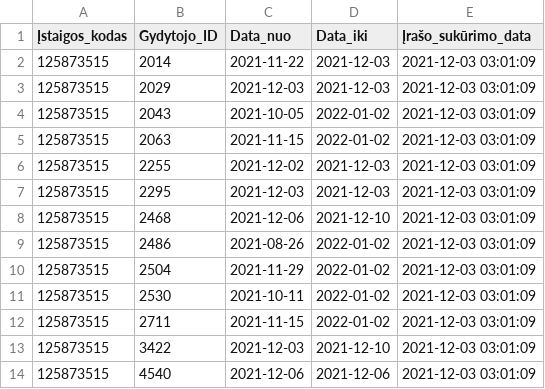
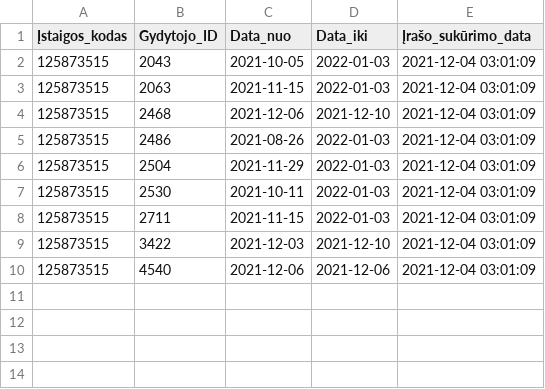
Before and after one commit to vilnius/centro-poliklinika, a CSV file: data/Centro_poliklinika/Registracija/125873515_doctors_excluded.csv, drawn as a sheet.

Commit message:
Centro poliklinika automatic update

```diff
--- a/data/Centro_poliklinika/Registracija/125873515_doctors_excluded.csv
+++ b/data/Centro_poliklinika/Registracija/125873515_doctors_excluded.csv
@@ -1,14 +1,10 @@
 Įstaigos_kodas;Gydytojo_ID;Data_nuo;Data_iki;Įrašo_sukūrimo_data
-125873515;2014;2021-11-22;2021-12-03;2021-12-03 03:01:09
-125873515;2029;2021-12-03;2021-12-03;2021-12-03 03:01:09
-125873515;2043;2021-10-05;2022-01-02;2021-12-03 03:01:09
-125873515;2063;2021-11-15;2022-01-02;2021-12-03 03:01:09
-125873515;2255;2021-12-02;2021-12-03;2021-12-03 03:01:09
-125873515;2295;2021-12-03;2021-12-03;2021-12-03 03:01:09
-125873515;2468;2021-12-06;2021-12-10;2021-12-03 03:01:09
-125873515;2486;2021-08-26;2022-01-02;2021-12-03 03:01:09
-125873515;2504;2021-11-29;2022-01-02;2021-12-03 03:01:09
-125873515;2530;2021-10-11;2022-01-02;2021-12-03 03:01:09
-125873515;2711;2021-11-15;2022-01-02;2021-12-03 03:01:09
-125873515;3422;2021-12-03;2021-12-10;2021-12-03 03:01:09
-125873515;4540;2021-12-06;2021-12-06;2021-12-03 03:01:09
+125873515;2043;2021-10-05;2022-01-03;2021-12-04 03:01:09
+125873515;2063;2021-11-15;2022-01-03;2021-12-04 03:01:09
+125873515;2468;2021-12-06;2021-12-10;2021-12-04 03:01:09
+125873515;2486;2021-08-26;2022-01-03;2021-12-04 03:01:09
+125873515;2504;2021-11-29;2022-01-03;2021-12-04 03:01:09
+125873515;2530;2021-10-11;2022-01-03;2021-12-04 03:01:09
+125873515;2711;2021-11-15;2022-01-03;2021-12-04 03:01:09
+125873515;3422;2021-12-03;2021-12-10;2021-12-04 03:01:09
+125873515;4540;2021-12-06;2021-12-06;2021-12-04 03:01:09
```
Also changed, not shown: data/Centro_poliklinika/Registracija/125873515_family_doctors_list.csv, data/Centro_poliklinika/Registracija/125873515_family_doctors_visits_hours.csv, 1 other file.
